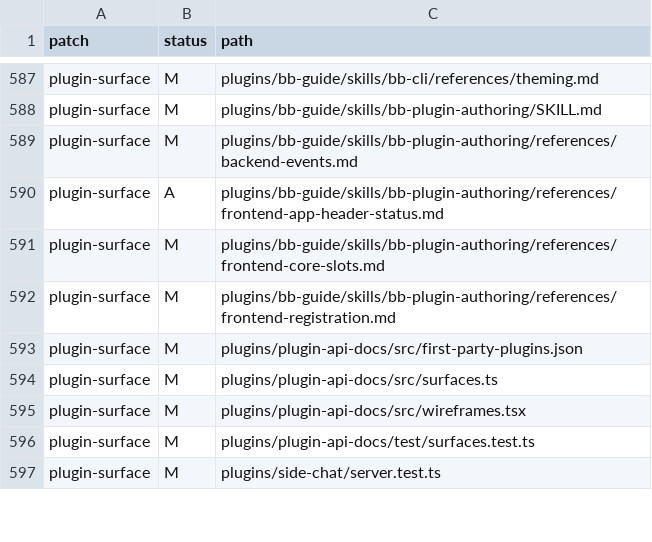
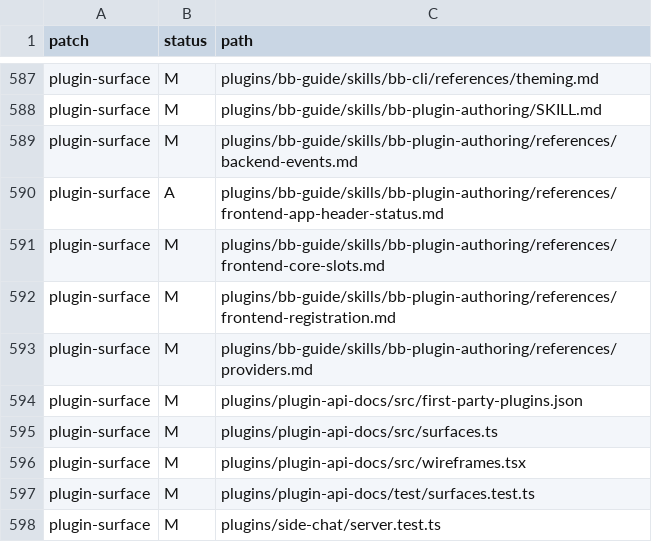
Before and after one commit to mistakeknot/aleph, a TSV file: docs/aleph-patch-ledger-paths.tsv, drawn as a sheet; only a part is shown, gaps mark what is left out; the diff names each change by its address in the sheet, - before the commit and + after, or states it on an @@ line.

```diff
--- a/docs/aleph-patch-ledger-paths.tsv
+++ b/docs/aleph-patch-ledger-paths.tsv
+row 593: plugin-surface | M | plugins/bb-guide/skills/bb-plugin-authoring/references/providers.md
```
Also changed, not shown: 2 other files.
